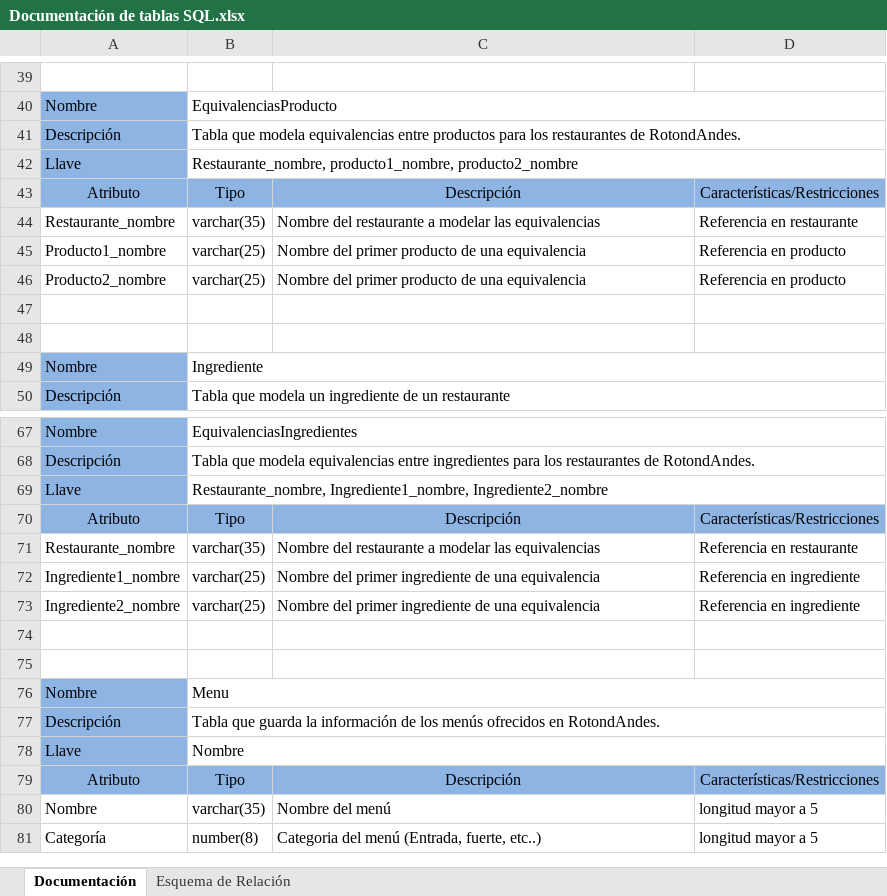
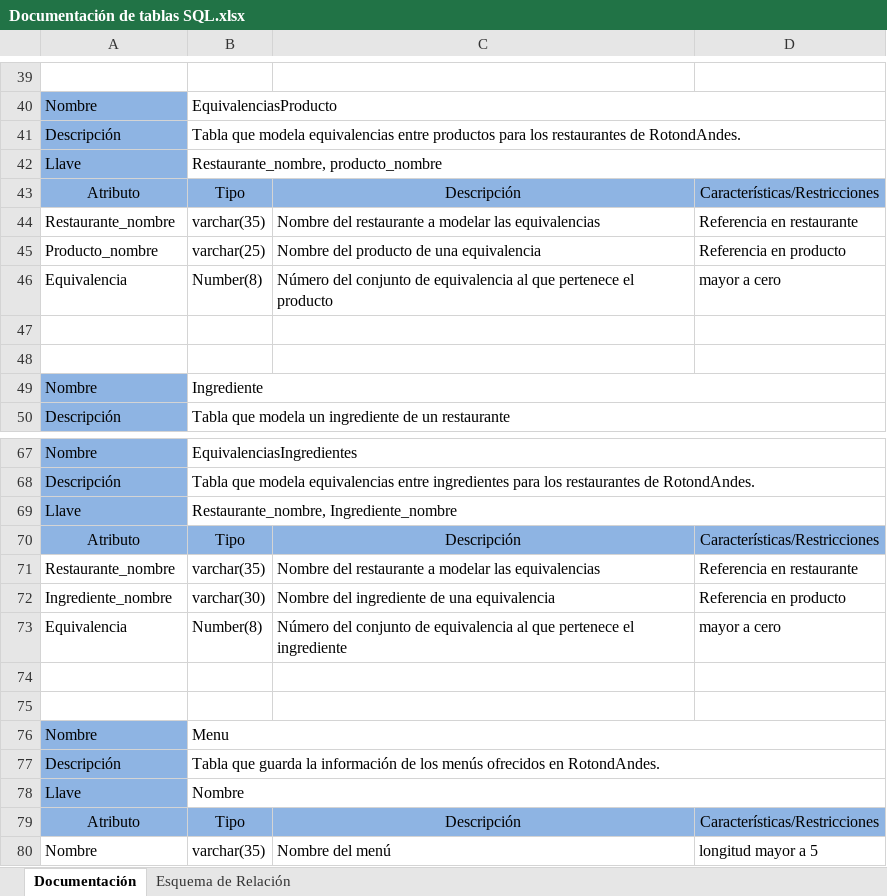
Before and after one commit to JaManrique/Iteracion2-Sistrans, an Excel workbook: Docs/Documentación de tablas SQL.xlsx, sheet Documentación, drawn as a sheet; only a part is shown, gaps mark what is left out; the shorter side is filled out with more unchanged rows; values as stored, in another font and other column widths than the file's, no borders; removed rows and columns are numbered as before the commit, all else as after; the diff names each change by its address in the sheet, - before the commit and + after, or states it on an @@ line.

```diff
--- a/Docs/Documentación de tablas SQL.xlsx (sheet Documentación)
+++ b/Docs/Documentación de tablas SQL.xlsx (sheet Documentación)
-B42: Restaurante_nombre, producto1_nombre, producto2_nombre
+B42: Restaurante_nombre, producto_nombre
-A45: Producto1_nombre
+A45: Producto_nombre
-C45: Nombre del primer producto de una equivalencia
+C45: Nombre del producto de una equivalencia
-row 46: Producto2_nombre | varchar(25) | Nombre del primer producto de una equivalencia | Referencia en producto
+row 46: Equivalencia | Number(8) | Número del conjunto de equivalencia al que pertenece el producto | mayor a cero
-B69: Restaurante_nombre, Ingrediente1_nombre, Ingrediente2_nombre
+B69: Restaurante_nombre, Ingrediente_nombre
-A72: Ingrediente1_nombre
+A72: Ingrediente_nombre
-B72: varchar(25)
+B72: varchar(30)
-C72: Nombre del primer ingrediente de…
+C72: Nombre del ingrediente de…
-D72: Referencia en ingrediente
+D72: Referencia en producto
-row 73: Ingrediente2_nombre | varchar(25) | Nombre del primer ingrediente de una equivalencia | Referencia en ingrediente
+row 73: Equivalencia | Number(8) | Número del conjunto de equivalencia al que pertenece el ingrediente | mayor a cero
```
Also changed, not shown: 1 other file.
